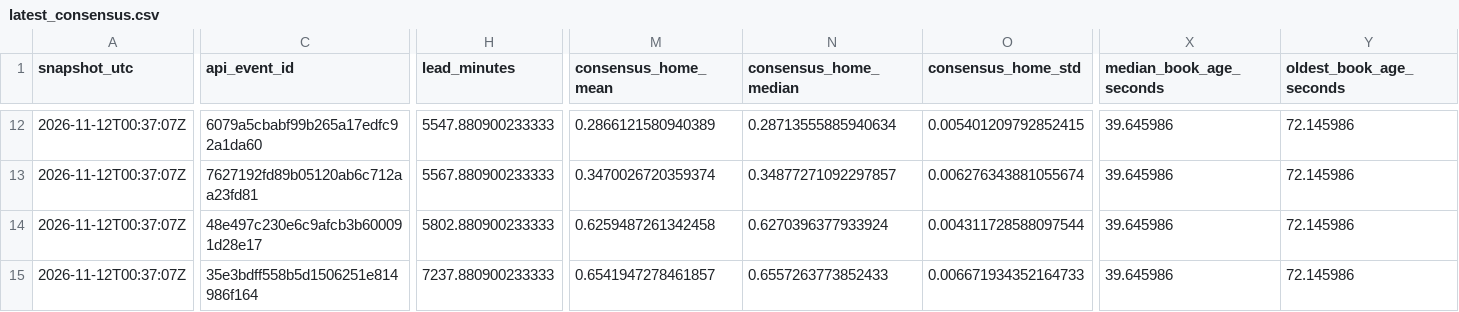
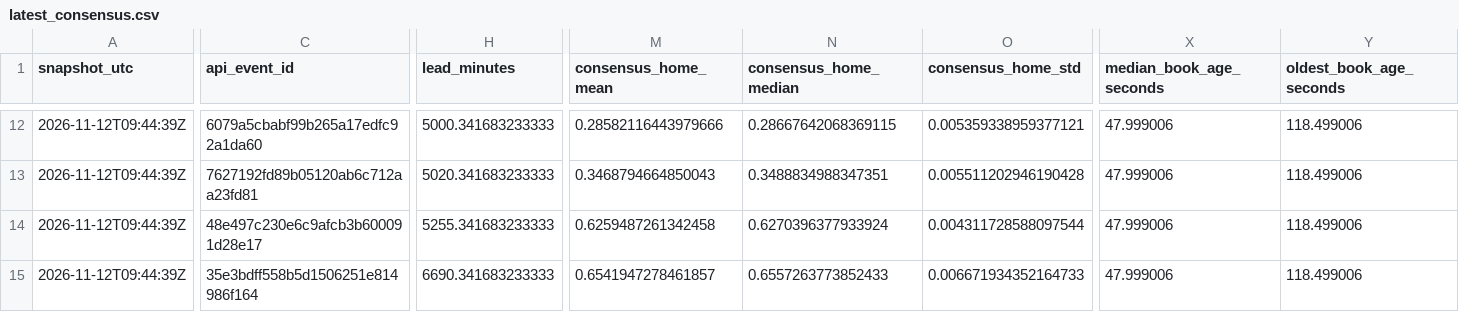
Before and after one commit to JacZerin24/nfl-pick-em, a CSV file: market_archive/2026/latest_consensus.csv, drawn as a sheet; only a part is shown, gaps mark what is left out; the diff covers the shown part only; the diff names each change by its address in the sheet, - before the commit and + after, or states it on an @@ line.

```diff
--- a/market_archive/2026/latest_consensus.csv
+++ b/market_archive/2026/latest_consensus.csv
-A12:A15 (snapshot_utc): 2026-11-12T00:37:07Z
+A12:A15 (snapshot_utc): 2026-11-12T09:44:39Z
-H12 (lead_minutes): 5547.880900233333
+H12 (lead_minutes): 5000.341683233333
-M12 (consensus_home_mean): 0.2866121580940389
+M12 (consensus_home_mean): 0.28582116443979666
-N12 (consensus_home_median): 0.28713555885940634
+N12 (consensus_home_median): 0.28667642068369115
-O12 (consensus_home_std): 0.005401209792852415
+O12 (consensus_home_std): 0.005359338959377121
-X12:X15 (median_book_age_seconds): 39.645986
+X12:X15 (median_book_age_seconds): 47.999006
-Y12:Y15 (oldest_book_age_seconds): 72.145986
+Y12:Y15 (oldest_book_age_seconds): 118.499006
-H13 (lead_minutes): 5567.880900233333
+H13 (lead_minutes): 5020.341683233333
-M13 (consensus_home_mean): 0.3470026720359374
+M13 (consensus_home_mean): 0.3468794664850043
-N13 (consensus_home_median): 0.34877271092297857
+N13 (consensus_home_median): 0.3488834988347351
-O13 (consensus_home_std): 0.006276343881055674
+O13 (consensus_home_std): 0.005511202946190428
-H14 (lead_minutes): 5802.880900233333
+H14 (lead_minutes): 5255.341683233333
-H15 (lead_minutes): 7237.880900233333
+H15 (lead_minutes): 6690.341683233333
```
Also changed, not shown: 166 edited cells elsewhere in this file, market_archive/2026/latest_bookmakers.csv, 5 other files.
